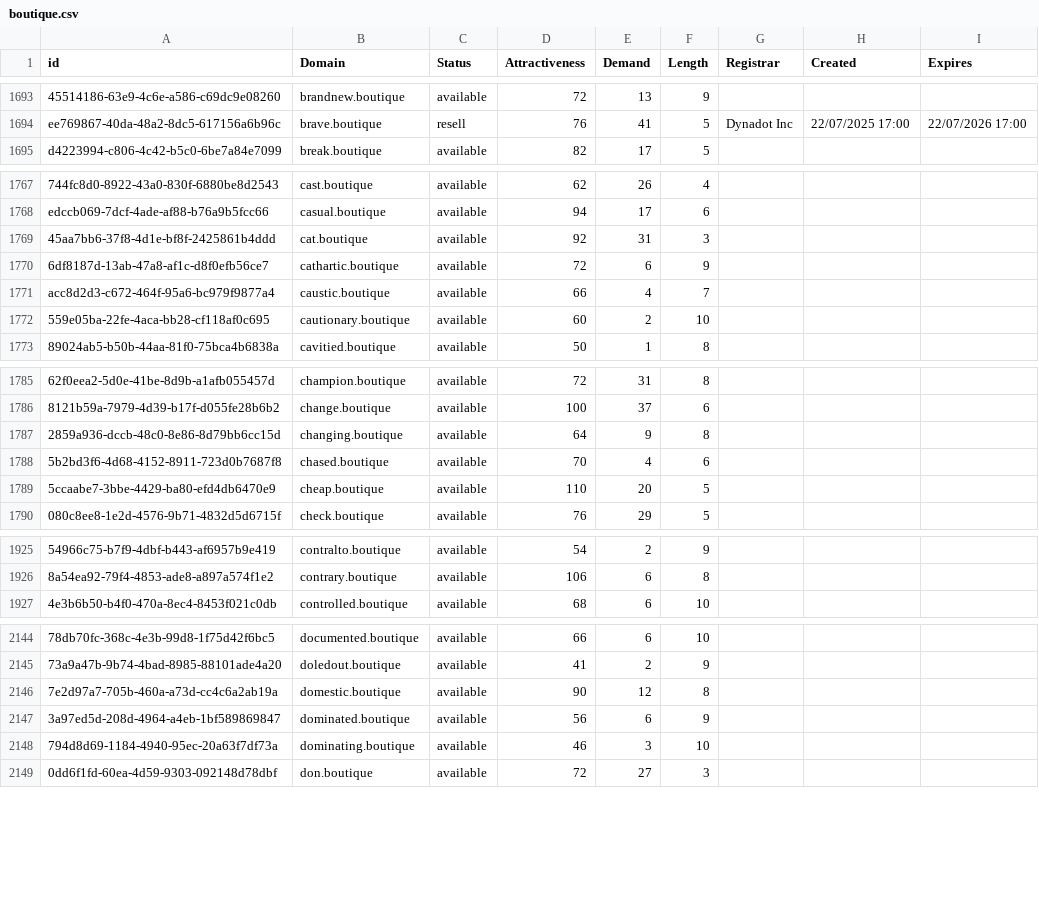
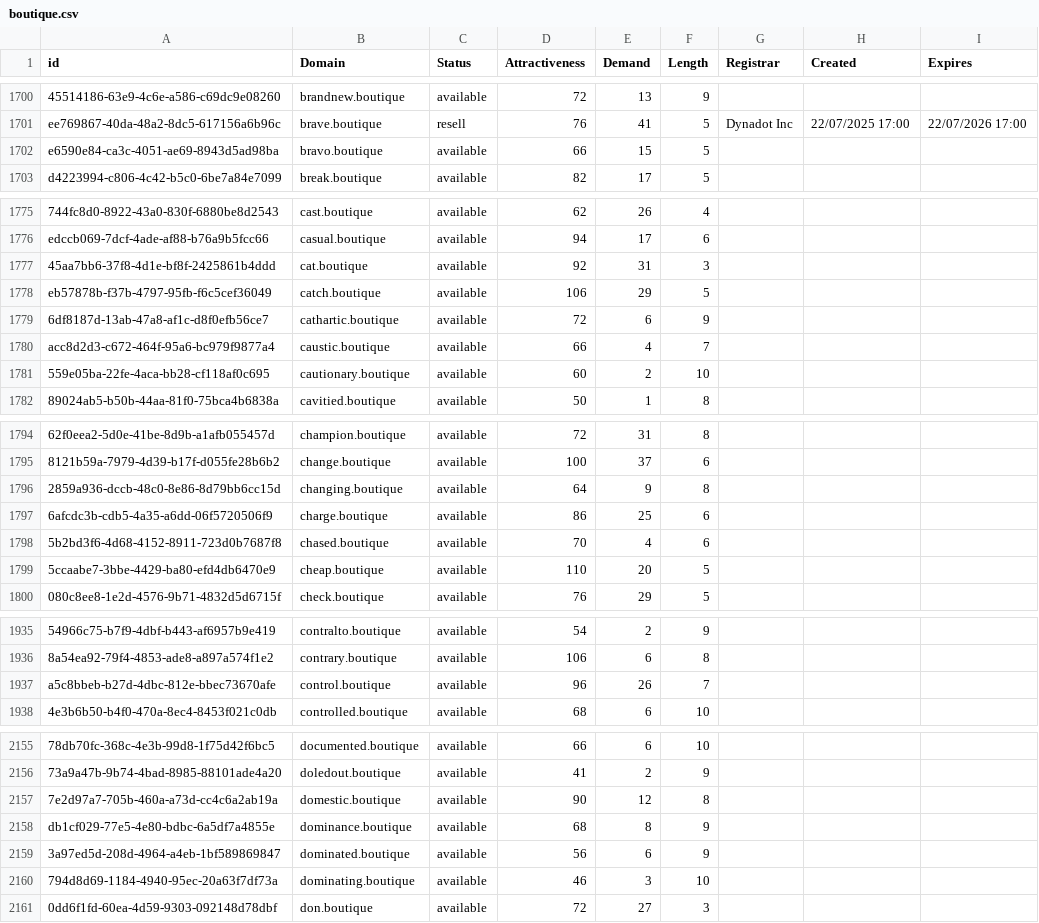
Before and after one commit to UniqueDomains/boutique-oneword-domains, a CSV file: boutique.csv, drawn as a sheet; only a part is shown, gaps mark what is left out; the diff covers the shown part only; the diff names each change by its address in the sheet, - before the commit and + after, or states it on an @@ line.

```diff
--- a/boutique.csv
+++ b/boutique.csv
+row 1702: e6590e84-ca3c-4051-ae69-8943d5ad98ba | bravo.boutique | available | 66 | 15 | 5
+row 1778: eb57878b-f37b-4797-95fb-f6c5cef36049 | catch.boutique | available | 106 | 29 | 5
+row 1797: 6afcdc3b-cdb5-4a35-a6dd-06f5720506f9 | charge.boutique | available | 86 | 25 | 6
+row 1937: a5c8bbeb-b27d-4dbc-812e-bbec73670afe | control.boutique | available | 96 | 26 | 7
+row 2158: db1cf029-77e5-4e80-bdbc-6a5df7a4855e | dominance.boutique | available | 68 | 8 | 9
```
Also changed, not shown: 21 added rows, 1 removed row and 20 edited cells elsewhere in this file, 2 other files.
